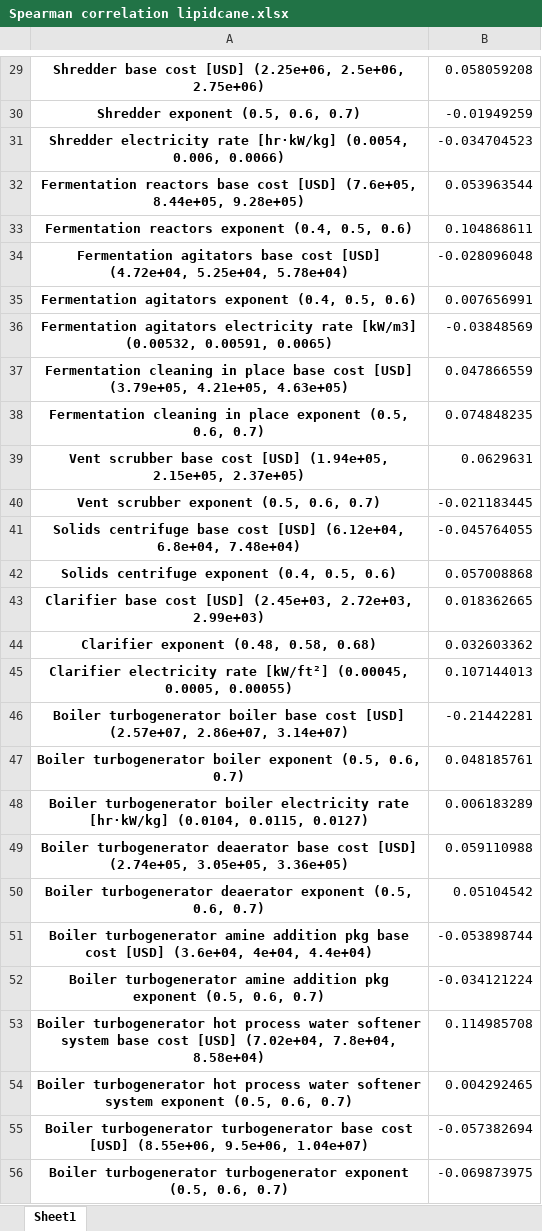
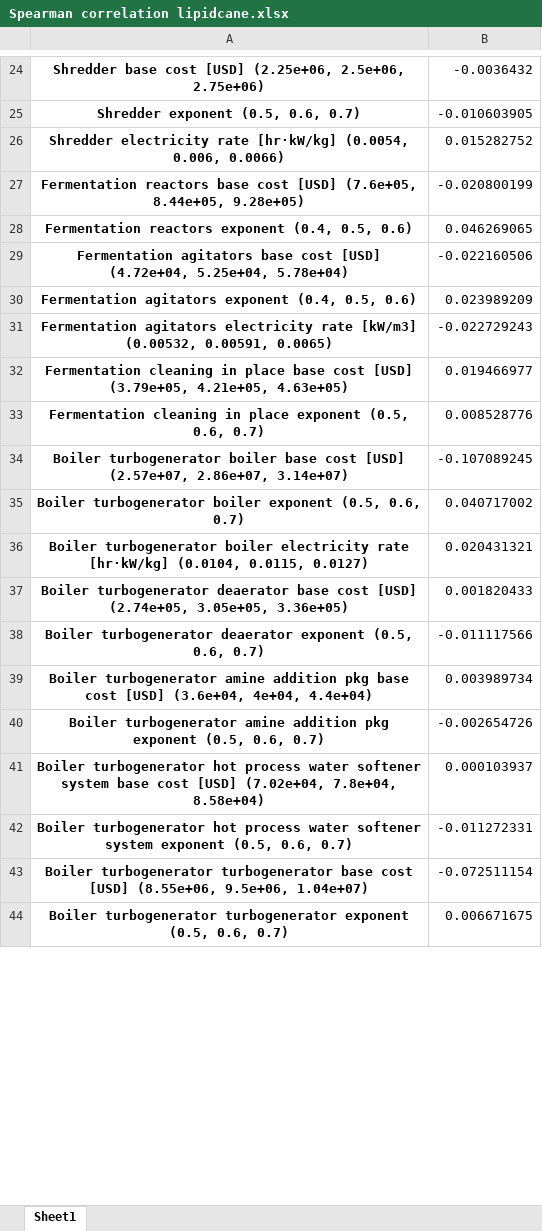
Before and after one commit to BioSTEAMDevelopmentGroup/biosteam, an Excel workbook: biosteam/biorefineries/lipidcane/Spearman correlation lipidcane.xlsx, sheet Sheet1, drawn as a sheet; only a part is shown, gaps mark what is left out; values as stored, in another font and other column widths than the file's, no borders; removed rows and columns are numbered as before the commit, all else as after; the diff covers the shown part only; the diff names each change by its address in the sheet, - before the commit and + after, or states it on an @@ line.

```diff
--- a/biosteam/biorefineries/lipidcane/Spearman correlation lipidcane.xlsx (sheet Sheet1)
+++ b/biosteam/biorefineries/lipidcane/Spearman correlation lipidcane.xlsx (sheet Sheet1)
-B24: 0.058059208
+B24: -0.0036432
-B25: -0.01949259
+B25: -0.010603905
-B26: -0.034704523
+B26: 0.015282752
-B27: 0.053963544
+B27: -0.020800199
-B28: 0.104868611
+B28: 0.046269065
-B29: -0.028096048
+B29: -0.022160506
-B30: 0.007656991
+B30: 0.023989209
-B31: -0.03848569
+B31: -0.022729243
-B32: 0.047866559
+B32: 0.019466977
-B33: 0.074848235
+B33: 0.008528776
-row 39: Vent scrubber base cost [USD] (1.94e+05, 2.15e+05, 2.37e+05) | 0.0629631
-row 40: Vent scrubber exponent (0.5, 0.6, 0.7) | -0.021183445
-row 41: Solids centrifuge base cost [USD] (6.12e+04, 6.8e+04, 7.48e+04) | -0.045764055
-row 42: Solids centrifuge exponent (0.4, 0.5, 0.6) | 0.057008868
-row 43: Clarifier base cost [USD] (2.45e+03, 2.72e+03, 2.99e+03) | 0.018362665
-row 44: Clarifier exponent (0.48, 0.58, 0.68) | 0.032603362
-row 45: Clarifier electricity rate [kW/ft²] (0.00045, 0.0005, 0.00055) | 0.107144013
-B34: -0.21442281
+B34: -0.107089245
-B35: 0.048185761
+B35: 0.040717002
-B36: 0.006183289
+B36: 0.020431321
-B37: 0.059110988
+B37: 0.001820433
-B38: 0.05104542
+B38: -0.011117566
-B39: -0.053898744
+B39: 0.003989734
-B40: -0.034121224
+B40: -0.002654726
-B41: 0.114985708
+B41: 0.000103937
-B42: 0.004292465
+B42: -0.011272331
-B43: -0.057382694
+B43: -0.072511154
-B44: -0.069873975
+B44: 0.006671675
```
Also changed, not shown: 34 added rows, 27 removed rows and 44 edited cells elsewhere in this sheet, biosteam/biorefineries/cornstover/Spearman correlation cornstover.xlsx, 9 other files.
